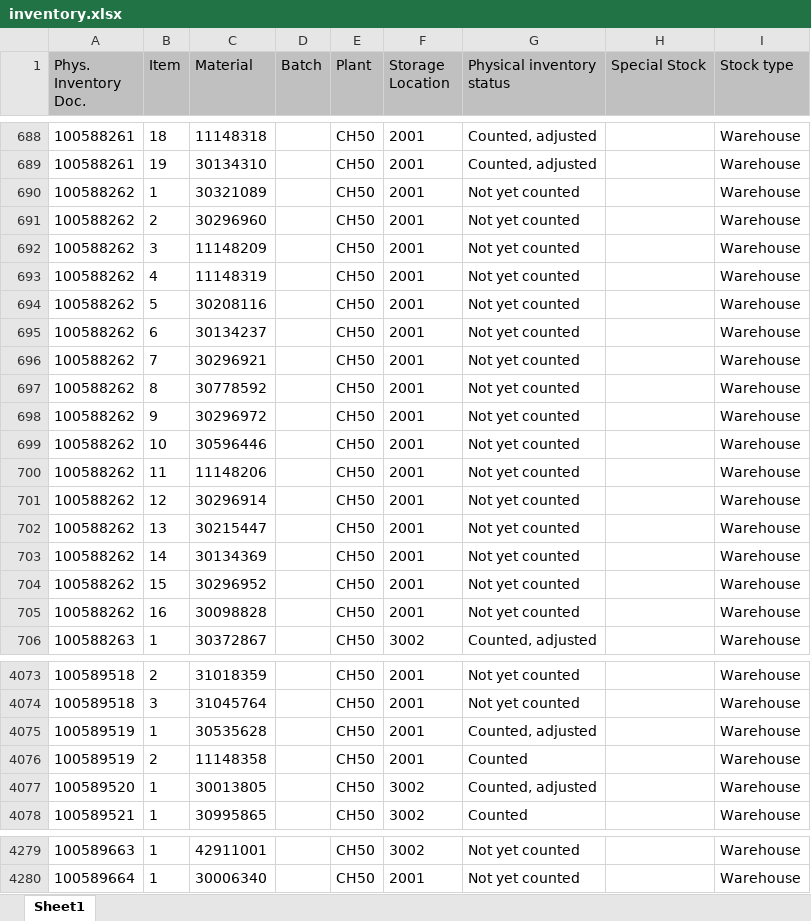
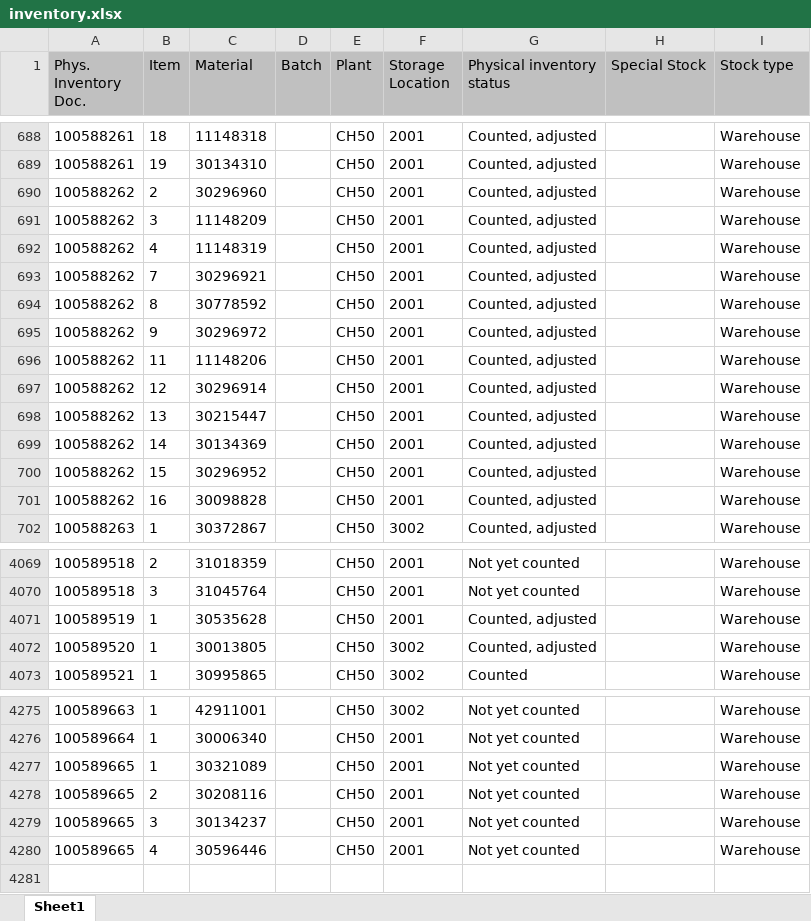
Before and after one commit to Karimbalestrero/Inventory-Dashboard, an Excel workbook: data/inventory.xlsx, sheet Sheet1, drawn as a sheet; only a part is shown, gaps mark what is left out; values as stored, in another font and other column widths than the file's, no borders; removed rows and columns are numbered as before the commit, all else as after; the diff covers the shown part only; the diff names each change by its address in the sheet, - before the commit and + after, or states it on an @@ line.

Commit message:
Inventurdaten automatisch aktualisiert

```diff
--- a/data/inventory.xlsx (sheet Sheet1)
+++ b/data/inventory.xlsx (sheet Sheet1)
-row 690: 100588262 | 1 | 30321089 |  | CH50 | 2001 | Not yet counted |  | Warehouse
-G690:G692 (Physical inventory status): Not yet counted
+G690:G692 (Physical inventory status): Counted, adjusted
-row 694: 100588262 | 5 | 30208116 |  | CH50 | 2001 | Not yet counted |  | Warehouse
-row 695: 100588262 | 6 | 30134237 |  | CH50 | 2001 | Not yet counted |  | Warehouse
-G693:G695 (Physical inventory status): Not yet counted
+G693:G695 (Physical inventory status): Counted, adjusted
-row 699: 100588262 | 10 | 30596446 |  | CH50 | 2001 | Not yet counted |  | Warehouse
-G696:G701 (Physical inventory status): Not yet counted
+G696:G701 (Physical inventory status): Counted, adjusted
-row 4076: 100589519 | 2 | 11148358 |  | CH50 | 2001 | Counted |  | Warehouse
+row 4277: 100589665 | 1 | 30321089 |  | CH50 | 2001 | Not yet counted |  | Warehouse
+row 4278: 100589665 | 2 | 30208116 |  | CH50 | 2001 | Not yet counted |  | Warehouse
+row 4279: 100589665 | 3 | 30134237 |  | CH50 | 2001 | Not yet counted |  | Warehouse
+row 4280: 100589665 | 4 | 30596446 |  | CH50 | 2001 | Not yet counted |  | Warehouse
```
Also changed, not shown: 2 added rows, 1 removed row and 34 edited cells elsewhere in this sheet.
